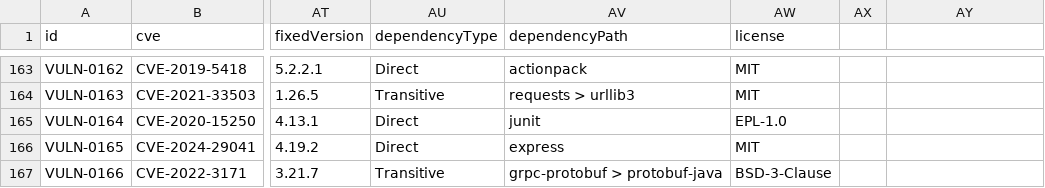
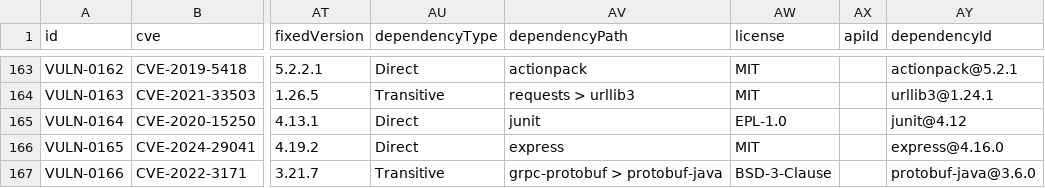
Before and after one commit to Tanmay-dgliger/vulnaops_app, a CSV file: data/csv/vulnerabilities.csv, drawn as a sheet; only a part is shown, gaps mark what is left out; the diff covers the shown part only; the diff names each change by its address in the sheet, - before the commit and + after, or states it on an @@ line.

```diff
--- a/data/csv/vulnerabilities.csv
+++ b/data/csv/vulnerabilities.csv
-AX1: (empty)
+AX1: apiId
-AY1: (empty)
+AY1: dependencyId
-AY163 (dependencyId): (empty)
+AY163 (dependencyId): actionpack@5.2.1
-AY164 (dependencyId): (empty)
+AY164 (dependencyId): urllib3@1.24.1
-AY165 (dependencyId): (empty)
+AY165 (dependencyId): junit@4.12
-AY166 (dependencyId): (empty)
+AY166 (dependencyId): express@4.16.0
-AY167 (dependencyId): (empty)
+AY167 (dependencyId): protobuf-java@3.6.0
```
Also changed, not shown: 27 edited cells elsewhere in this file, data/csv/applications.csv, 41 other files.
